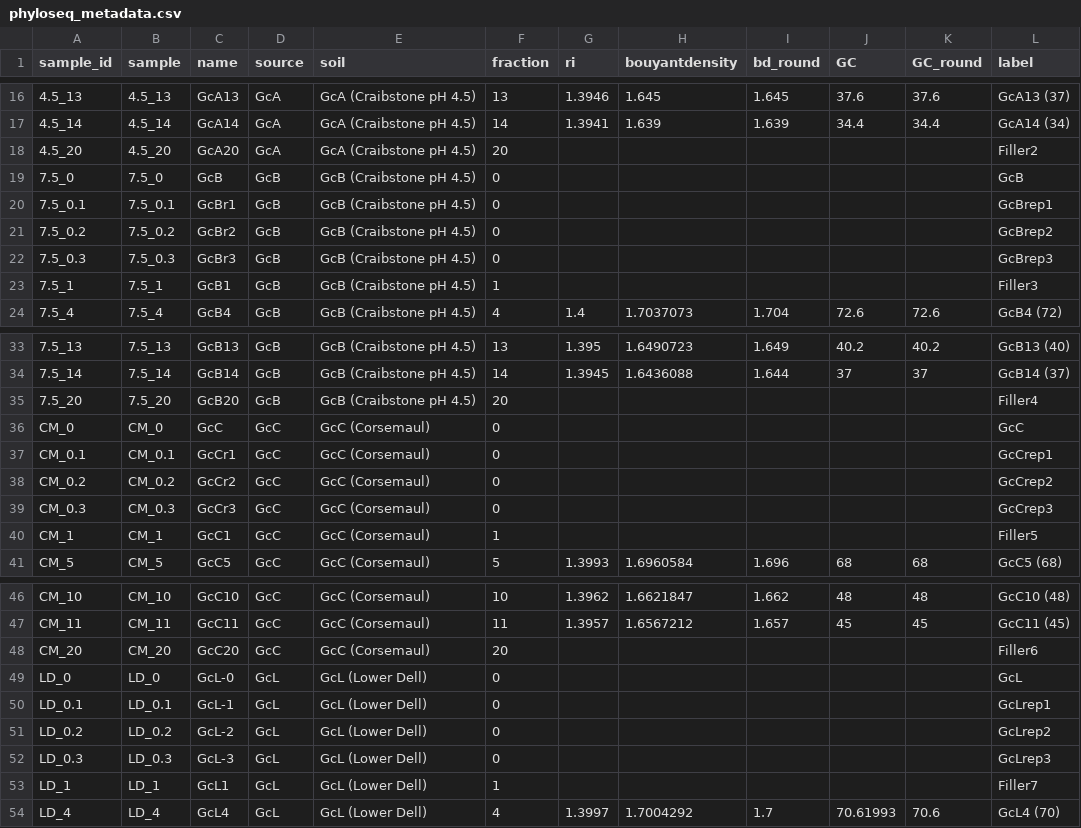
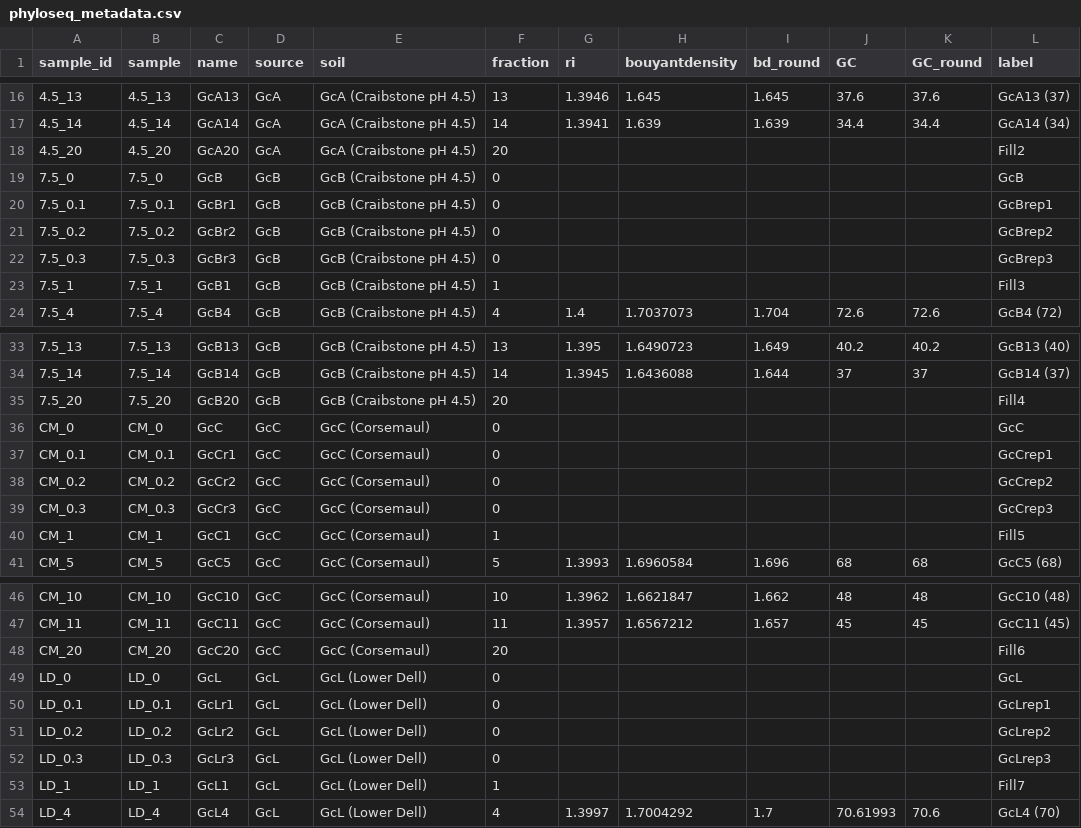
Before and after one commit to bodington/gc_16S, a CSV file: 00_ref/phyloseq_metadata.csv, drawn as a sheet; only a part is shown, gaps mark what is left out; the diff covers the shown part only.

```diff
--- a/00_ref/phyloseq_metadata.csv
+++ b/00_ref/phyloseq_metadata.csv
@@ -17,3 +17,3 @@ sample_id,sample,name,source,soil,fraction,ri,bouyantdensity,bd_round,GC,GC_roun
 4.5_14,4.5_14,GcA14,GcA,GcA (Craibstone pH 4.5),14,1.3941,1.639,1.639,34.4,34.4,GcA14 (34)
-4.5_20,4.5_20,GcA20,GcA,GcA (Craibstone pH 4.5),20,,,,,,Filler2
+4.5_20,4.5_20,GcA20,GcA,GcA (Craibstone pH 4.5),20,,,,,,Fill2
 7.5_0,7.5_0,GcB,GcB,GcB (Craibstone pH 4.5),0,,,,,,GcB
@@ -22,3 +22,3 @@ sample_id,sample,name,source,soil,fraction,ri,bouyantdensity,bd_round,GC,GC_roun
 7.5_0.3,7.5_0.3,GcBr3,GcB,GcB (Craibstone pH 4.5),0,,,,,,GcBrep3
-7.5_1,7.5_1,GcB1,GcB,GcB (Craibstone pH 4.5),1,,,,,,Filler3
+7.5_1,7.5_1,GcB1,GcB,GcB (Craibstone pH 4.5),1,,,,,,Fill3
 7.5_4,7.5_4,GcB4,GcB,GcB (Craibstone pH 4.5),4,1.4,1.7037073,1.704,72.6,72.6,GcB4 (72)
@@ -34,3 +34,3 @@ sample_id,sample,name,source,soil,fraction,ri,bouyantdensity,bd_round,GC,GC_roun
 7.5_14,7.5_14,GcB14,GcB,GcB (Craibstone pH 4.5),14,1.3945,1.6436088,1.644,37,37,GcB14 (37)
-7.5_20,7.5_20,GcB20,GcB,GcB (Craibstone pH 4.5),20,,,,,,Filler4
+7.5_20,7.5_20,GcB20,GcB,GcB (Craibstone pH 4.5),20,,,,,,Fill4
 CM_0,CM_0,GcC,GcC,GcC (Corsemaul),0,,,,,,GcC
@@ -39,3 +39,3 @@ CM_0.2,CM_0.2,GcCr2,GcC,GcC (Corsemaul),0,,,,,,GcCrep2
 CM_0.3,CM_0.3,GcCr3,GcC,GcC (Corsemaul),0,,,,,,GcCrep3
-CM_1,CM_1,GcC1,GcC,GcC (Corsemaul),1,,,,,,Filler5
+CM_1,CM_1,GcC1,GcC,GcC (Corsemaul),1,,,,,,Fill5
 CM_5,CM_5,GcC5,GcC,GcC (Corsemaul),5,1.3993,1.6960584,1.696,68,68,GcC5 (68)
@@ -47,8 +47,8 @@ CM_10,CM_10,GcC10,GcC,GcC (Corsemaul),10,1.3962,1.6621847,1.662,48,48,GcC10 (48)
 CM_11,CM_11,GcC11,GcC,GcC (Corsemaul),11,1.3957,1.6567212,1.657,45,45,GcC11 (45)
-CM_20,CM_20,GcC20,GcC,GcC (Corsemaul),20,,,,,,Filler6
-LD_0,LD_0,GcL-0,GcL,GcL (Lower Dell),0,,,,,,GcL
-LD_0.1,LD_0.1,GcL-1,GcL,GcL (Lower Dell),0,,,,,,GcLrep1
-LD_0.2,LD_0.2,GcL-2,GcL,GcL (Lower Dell),0,,,,,,GcLrep2
-LD_0.3,LD_0.3,GcL-3,GcL,GcL (Lower Dell),0,,,,,,GcLrep3
-LD_1,LD_1,GcL1,GcL,GcL (Lower Dell),1,,,,,,Filler7
+CM_20,CM_20,GcC20,GcC,GcC (Corsemaul),20,,,,,,Fill6
+LD_0,LD_0,GcL,GcL,GcL (Lower Dell),0,,,,,,GcL
+LD_0.1,LD_0.1,GcLr1,GcL,GcL (Lower Dell),0,,,,,,GcLrep1
+LD_0.2,LD_0.2,GcLr2,GcL,GcL (Lower Dell),0,,,,,,GcLrep2
+LD_0.3,LD_0.3,GcLr3,GcL,GcL (Lower Dell),0,,,,,,GcLrep3
+LD_1,LD_1,GcL1,GcL,GcL (Lower Dell),1,,,,,,Fill7
 LD_4,LD_4,GcL4,GcL,GcL (Lower Dell),4,1.3997,1.7004292,1.7,70.61993,70.6,GcL4 (70)
```
Also changed, not shown: 2 edited cells elsewhere in this file, 02_out/alpha_diversity.csv, 11 other files.
